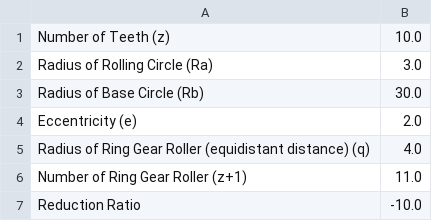
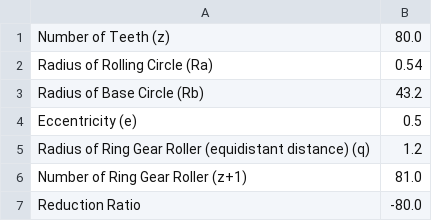
Before and after one commit to dymaxionkim/CRD, a CSV file: case.csv, drawn as a sheet.

```diff
--- a/case.csv
+++ b/case.csv
@@ -1,7 +1,7 @@
-Number of Teeth (z),10.0
-Radius of Rolling Circle (Ra),3.0
-Radius of Base Circle (Rb),30.0
-Eccentricity (e),2.0
-Radius of Ring Gear Roller (equidistant distance) (q),4.0
-Number of Ring Gear Roller (z+1),11.0
-Reduction Ratio,-10.0
+Number of Teeth (z),80.0
+Radius of Rolling Circle (Ra),0.54
+Radius of Base Circle (Rb),43.2
+Eccentricity (e),0.5
+Radius of Ring Gear Roller (equidistant distance) (q),1.2
+Number of Ring Gear Roller (z+1),81.0
+Reduction Ratio,-80.0
```
Also changed, not shown: 3 other files.
